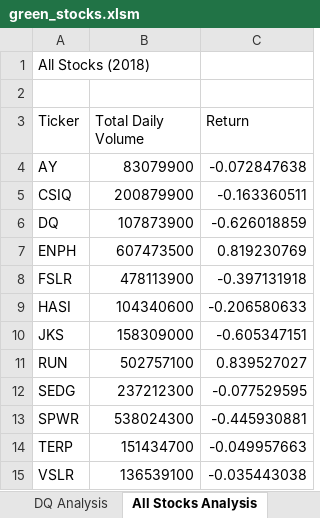
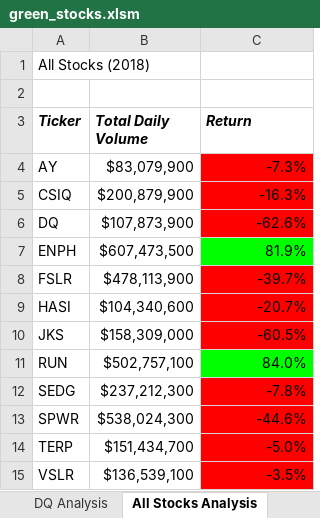
Before and after one commit to roy-mojica/stock-analysis, an Excel workbook: green_stocks.xlsm, sheet All Stocks Analysis, drawn as a sheet; values as stored, in another font and other column widths than the file's, no borders; the diff names each change by its address in the sheet, - before the commit and + after, or states it on an @@ line.

Commit message:
Formatting Added
Formatting Added to All Stocks Analysis

```diff
--- a/green_stocks.xlsm (sheet All Stocks Analysis)
+++ b/green_stocks.xlsm (sheet All Stocks Analysis)
@@ A3:C3 bold: off → on, italic: off → on @@
-B4 (Total Daily Volume): 83079900
+B4 (Total Daily Volume): $83,079,900
-C4 (Return): -0.072847638
+C4 (Return): -7.3%
-C4:C6 fill: none
+C4:C6 fill: #FF0000
-B5 (Total Daily Volume): 200879900
+B5 (Total Daily Volume): $200,879,900
-C5 (Return): -0.163360511
+C5 (Return): -16.3%
-B6 (Total Daily Volume): 107873900
+B6 (Total Daily Volume): $107,873,900
-C6 (Return): -0.626018859
+C6 (Return): -62.6%
-B7 (Total Daily Volume): 607473500
+B7 (Total Daily Volume): $607,473,500
-C7 (Return): 0.819230769
+C7 (Return): 81.9%
-C7 fill: none
+C7 fill: #00FF00
-B8 (Total Daily Volume): 478113900
+B8 (Total Daily Volume): $478,113,900
-C8 (Return): -0.397131918
+C8 (Return): -39.7%
-C8:C10 fill: none
+C8:C10 fill: #FF0000
-B9 (Total Daily Volume): 104340600
+B9 (Total Daily Volume): $104,340,600
-C9 (Return): -0.206580633
+C9 (Return): -20.7%
-B10 (Total Daily Volume): 158309000
+B10 (Total Daily Volume): $158,309,000
-C10 (Return): -0.605347151
+C10 (Return): -60.5%
-B11 (Total Daily Volume): 502757100
+B11 (Total Daily Volume): $502,757,100
-C11 (Return): 0.839527027
+C11 (Return): 84.0%
-C11 fill: none
+C11 fill: #00FF00
-B12 (Total Daily Volume): 237212300
+B12 (Total Daily Volume): $237,212,300
-C12 (Return): -0.077529595
+C12 (Return): -7.8%
-C12:C15 fill: none
+C12:C15 fill: #FF0000
-B13 (Total Daily Volume): 538024300
+B13 (Total Daily Volume): $538,024,300
-C13 (Return): -0.445930881
+C13 (Return): -44.6%
-B14 (Total Daily Volume): 151434700
+B14 (Total Daily Volume): $151,434,700
-C14 (Return): -0.049957663
+C14 (Return): -5.0%
-B15 (Total Daily Volume): 136539100
+B15 (Total Daily Volume): $136,539,100
-C15 (Return): -0.035443038
+C15 (Return): -3.5%
```
